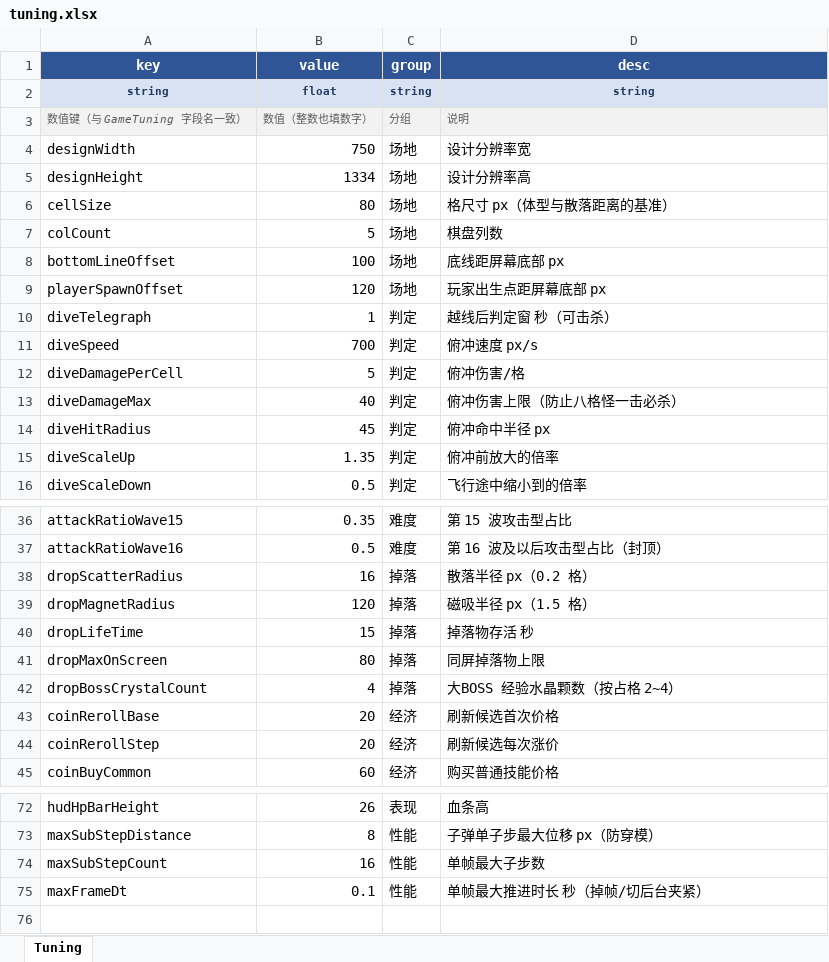
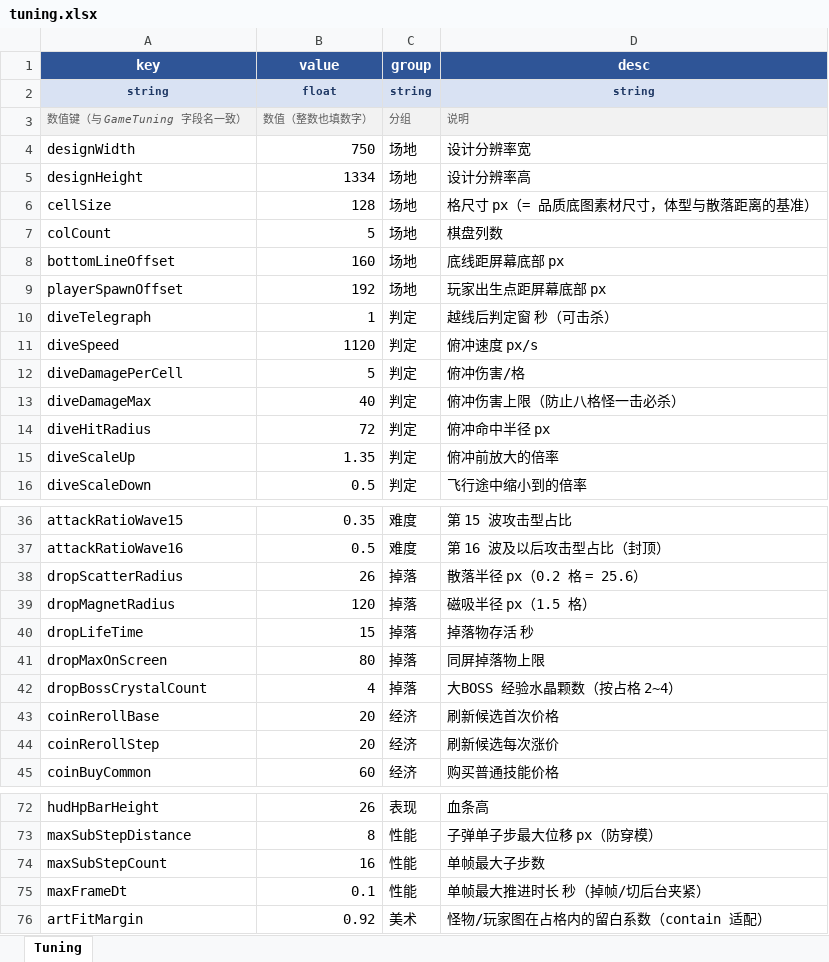
Before and after one commit to MiniGamesStudio/MiniGameBallRouge, an Excel workbook: tools/excel-config/tuning.xlsx, sheet Tuning, drawn as a sheet; only a part is shown, gaps mark what is left out; values as stored, in another font and other column widths than the file's, no borders; the diff names each change by its address in the sheet, - before the commit and + after, or states it on an @@ line.

```diff
--- a/tools/excel-config/tuning.xlsx (sheet Tuning)
+++ b/tools/excel-config/tuning.xlsx (sheet Tuning)
-B6 (value): 80
+B6 (value): 128
-D6 (desc): 格尺寸 px（体型与散落距离的基准）
+D6 (desc): 格尺寸 px（= 品质底图素材尺寸，体型与散落距离的基准）
-B8 (value): 100
+B8 (value): 160
-B9 (value): 120
+B9 (value): 192
-B11 (value): 700
+B11 (value): 1120
-B14 (value): 45
+B14 (value): 72
-B38 (value): 16
+B38 (value): 26
-D38 (desc): 散落半径 px（0.2 格）
+D38 (desc): 散落半径 px（0.2 格 = 25.6）
+row 76: artFitMargin | 0.92 | 美术 | 怪物/玩家图在占格内的留白系数（contain 适配）
```
Also changed, not shown: tools/excel-config/drop.xlsx, tools/excel-config/enemy.xlsx, 24 other files.
